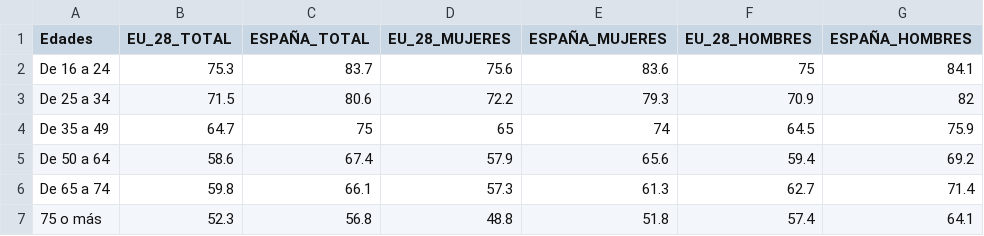
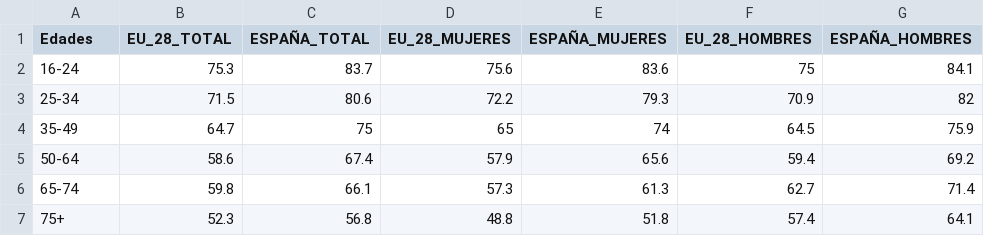
Before and after one commit to EnvejecimientoEnRed/informe_perfil_mayores_2022_social_4_9, a CSV file: data/personas_felices_2018_eurostat_v2.csv, drawn as a sheet.

```diff
--- a/data/personas_felices_2018_eurostat_v2.csv
+++ b/data/personas_felices_2018_eurostat_v2.csv
@@ -1,7 +1,7 @@
 Edades,EU_28_TOTAL,ESPAÑA_TOTAL,EU_28_MUJERES,ESPAÑA_MUJERES,EU_28_HOMBRES,ESPAÑA_HOMBRES
-De 16 a 24,75.3,83.7,75.6,83.6,75,84.1
-De 25 a 34,71.5,80.6,72.2,79.3,70.9,82
-De 35 a 49,64.7,75,65,74,64.5,75.9
-De 50 a 64,58.6,67.4,57.9,65.6,59.4,69.2
-De 65 a 74,59.8,66.1,57.3,61.3,62.7,71.4
-75 o más,52.3,56.8,48.8,51.8,57.4,64.1
+16-24,75.3,83.7,75.6,83.6,75,84.1
+25-34,71.5,80.6,72.2,79.3,70.9,82
+35-49,64.7,75,65,74,64.5,75.9
+50-64,58.6,67.4,57.9,65.6,59.4,69.2
+65-74,59.8,66.1,57.3,61.3,62.7,71.4
+75+,52.3,56.8,48.8,51.8,57.4,64.1
```
Also changed, not shown: 6 other files.
